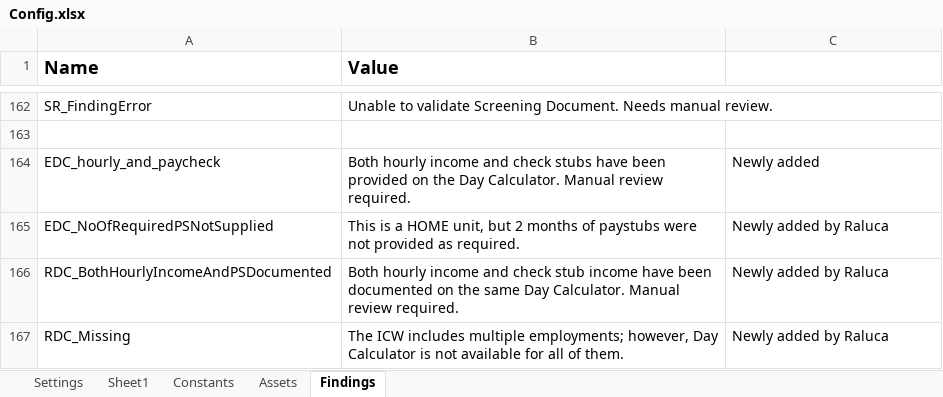
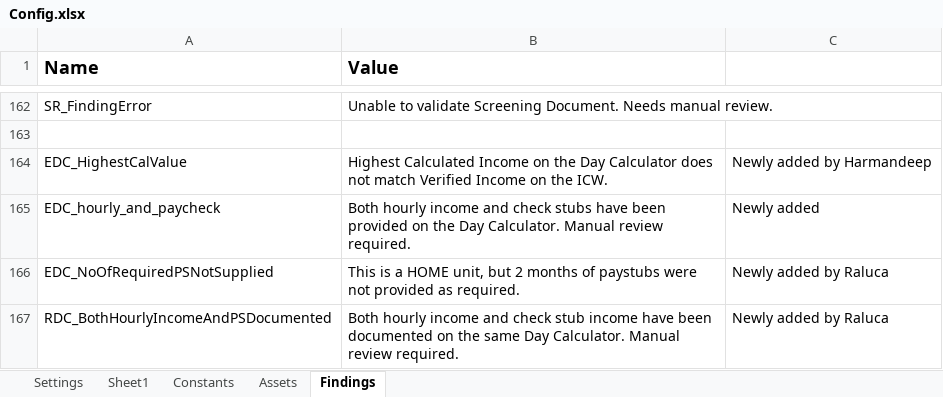
Before and after one commit to Dominiuminc/Application-Review-Audit-Findings-Library, an Excel workbook: Data/Config.xlsx, sheet Findings, drawn as a sheet; only a part is shown, gaps mark what is left out; the shorter side is filled out with more unchanged rows; values as stored, in another font and other column widths than the file's, no borders; conditional formats not drawn; the diff names each change by its address in the sheet, - before the commit and + after, or states it on an @@ line.

```diff
--- a/Data/Config.xlsx (sheet Findings)
+++ b/Data/Config.xlsx (sheet Findings)
+row 164: EDC_HighestCalValue | Highest Calculated Income on the Day Calculator does not match Verified Income on the ICW. | Newly added by Harmandeep
```
Also changed, not shown: 33 other files.
